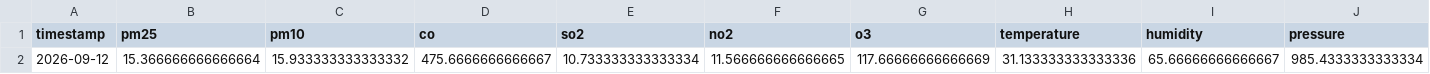
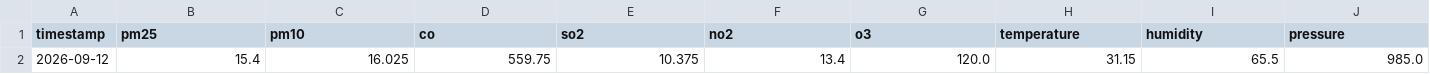
Before and after one commit to zaidzia46/AQI-Predictor, a CSV file: data/processed/latest_features.csv, drawn as a sheet; only a part is shown; the diff covers the shown part only; the diff names each change by its address in the sheet, - before the commit and + after, or states it on an @@ line.

```diff
--- a/data/processed/latest_features.csv
+++ b/data/processed/latest_features.csv
-B2 (pm25): 15.366666666666664
+B2 (pm25): 15.4
-C2 (pm10): 15.933333333333332
+C2 (pm10): 16.025
-D2 (co): 475.6666666666667
+D2 (co): 559.75
-E2 (so2): 10.733333333333334
+E2 (so2): 10.375
-F2 (no2): 11.566666666666665
+F2 (no2): 13.4
-G2 (o3): 117.66666666666669
+G2 (o3): 120.0
-H2 (temperature): 31.133333333333336
+H2 (temperature): 31.15
-I2 (humidity): 65.66666666666667
+I2 (humidity): 65.5
-J2 (pressure): 985.4333333333334
+J2 (pressure): 985.0
```
Also changed, not shown: 17 edited cells elsewhere in this file, data/processed/aqi_weather_data_features.csv, data/processed/aqi_weather_data_train.csv, 3 other files.
